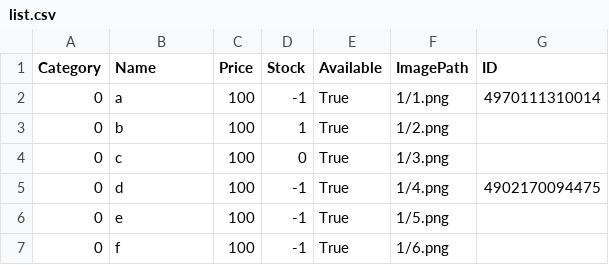
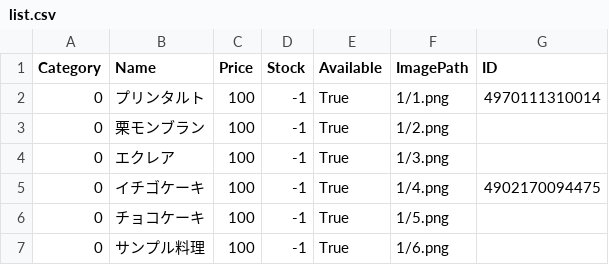
Before and after one commit to shumm7/POSsys, a CSV file: list.csv, drawn as a sheet.

```diff
--- a/list.csv
+++ b/list.csv
@@ -1,7 +1,7 @@
 Category,Name,Price,Stock,Available,ImagePath,ID
-0,a,100,-1,True,1/1.png,4970111310014
-0,b,100,1,True,1/2.png,
-0,c,100,0,True,1/3.png,
-0,d,100,-1,True,1/4.png,4902170094475
-0,e,100,-1,True,1/5.png,
-0,f,100,-1,True,1/6.png,
+0,プリンタルト,100,-1,True,1/1.png,4970111310014
+0,栗モンブラン,100,-1,True,1/2.png,
+0,エクレア,100,-1,True,1/3.png,
+0,イチゴケーキ,100,-1,True,1/4.png,4902170094475
+0,チョコケーキ,100,-1,True,1/5.png,
+0,サンプル料理,100,-1,True,1/6.png,
```
Also changed, not shown: 11 other files.
